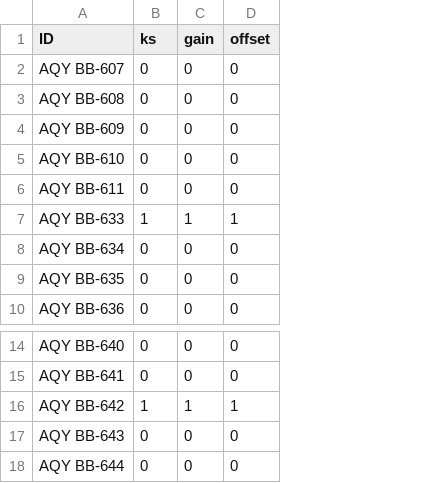
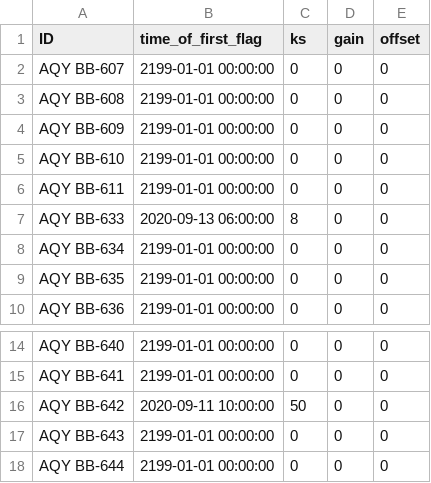
Before and after one commit to PSEHE/RAMN_Calibration, a CSV file: results/running_flags/running_flags_OZONE.csv, drawn as a sheet; only a part is shown, gaps mark what is left out; addresses are those after the commit; the diff names each change by its address in the sheet, - before the commit and + after, or states it on an @@ line.

Commit message:
changed framework for reseting start time

```diff
--- a/results/running_flags/running_flags_OZONE.csv
+++ b/results/running_flags/running_flags_OZONE.csv
+column B (time_of_first_flag), rows 2-10: 2199-01-01 00:00:00 | 2199-01-01 00:00:00 | 2199-01-01 00:00:00 | 2199-01-01 00:00:00 | 2199-01-01 00:00:00 | 2020-09-13 06:00:00 | 2199-01-01 00:00:00 | 2199-01-01 00:00:00 | 2199-01-01 00:00:00; rows 14-18: 2199-01-01 00:00:00 | 2199-01-01 00:00:00 | 2020-09-11 10:00:00 | 2199-01-01 00:00:00 | 2199-01-01 00:00:00
-C7 (ks): 1
+C7 (ks): 8
-D7 (gain): 1
+D7 (gain): 0
-E7 (offset): 1
+E7 (offset): 0
-C16 (ks): 1
+C16 (ks): 50
-D16 (gain): 1
+D16 (gain): 0
-E16 (offset): 1
+E16 (offset): 0
```
Also changed, not shown: results/running_flags/running_flags_NO2.csv, 12 other files.
